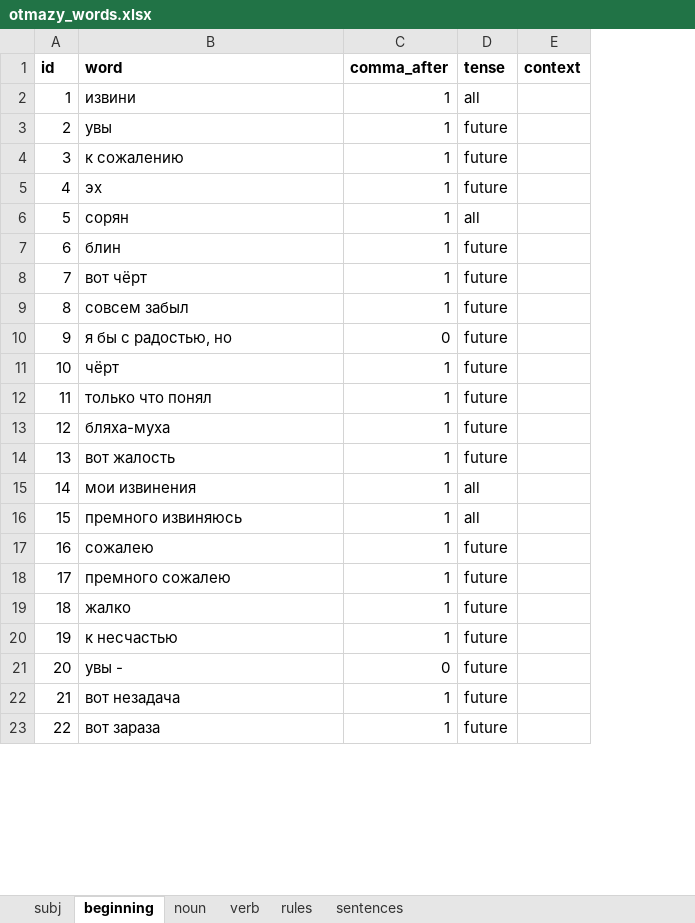
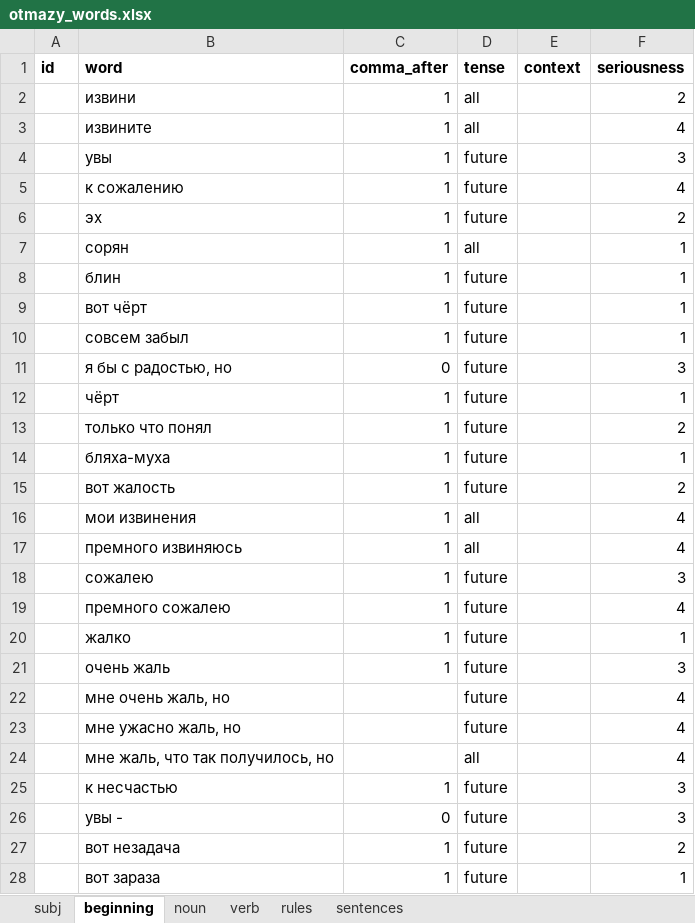
Before and after one commit to dartungar/otmazy-bot, an Excel workbook: otmazy_words.xlsx, sheet beginning, drawn as a sheet; only a part is shown; values as stored, in another font and other column widths than the file's, no borders; charts and pictures not drawn; addresses are those after the commit; the diff covers the shown part only; the diff names each change by its address in the sheet, - before the commit and + after, or states it on an @@ line.

Commit message:
seriousness for beginnings

```diff
--- a/otmazy_words.xlsx (sheet beginning)
+++ b/otmazy_words.xlsx (sheet beginning)
+column F (seriousness), row 2: 2; rows 4-20: 3 | 4 | 2 | 1 | 1 | 1 | 1 | 3 | 1 | 2 | 1 | 2 | 4 | 4 | 3 | 4 | 1; rows 25-28: 3 | 3 | 2 | 1
-A2 (id): 1
+A2 (id): (empty)
+row 3:  | извините | 1 | all |  | 4
-A4 (id): 2
+A4 (id): (empty)
-A5 (id): 3
+A5 (id): (empty)
-A6 (id): 4
+A6 (id): (empty)
-A7 (id): 5
+A7 (id): (empty)
-A8 (id): 6
+A8 (id): (empty)
-A9 (id): 7
+A9 (id): (empty)
-A10 (id): 8
+A10 (id): (empty)
-A11 (id): 9
+A11 (id): (empty)
-A12 (id): 10
+A12 (id): (empty)
-A13 (id): 11
+A13 (id): (empty)
-A14 (id): 12
+A14 (id): (empty)
-A15 (id): 13
+A15 (id): (empty)
-A16 (id): 14
+A16 (id): (empty)
-A17 (id): 15
+A17 (id): (empty)
-A18 (id): 16
+A18 (id): (empty)
-A19 (id): 17
+A19 (id): (empty)
-A20 (id): 18
+A20 (id): (empty)
+row 21:  | очень жаль | 1 | future |  | 3
+row 22:  | мне очень жаль, но |  | future |  | 4
+row 23:  | мне ужасно жаль, но |  | future |  | 4
+row 24:  | мне жаль, что так получилось, но |  | all |  | 4
-A25 (id): 19
+A25 (id): (empty)
-A26 (id): 20
+A26 (id): (empty)
-A27 (id): 21
+A27 (id): (empty)
-A28 (id): 22
+A28 (id): (empty)
```
Also changed, not shown: 2 added rows and 4 edited cells elsewhere in this sheet, 3 other files.
